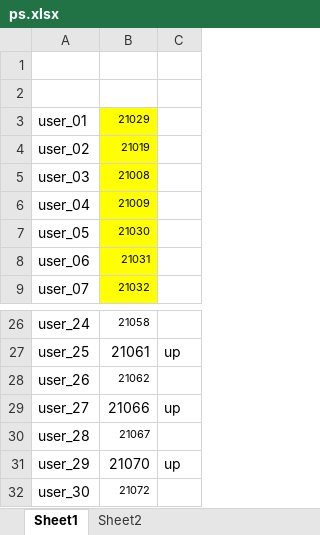
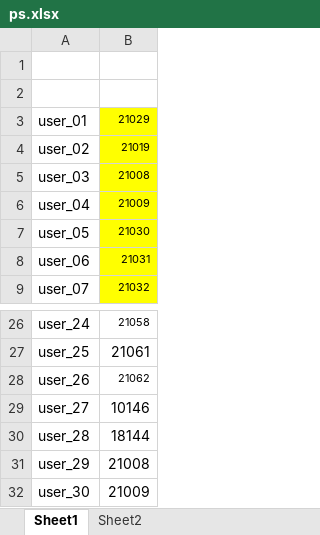
Before and after one commit to dlt-lee/dcb, an Excel workbook: ps.xlsx, sheet Sheet1, drawn as a sheet; only a part is shown, gaps mark what is left out; values as stored, in another font and other column widths than the file's, no borders; the diff names each change by its address in the sheet, - before the commit and + after, or states it on an @@ line.

```diff
--- a/ps.xlsx (sheet Sheet1)
+++ b/ps.xlsx (sheet Sheet1)
-column C, rows 27-31: up |  | up |  | up
-B29: 21066
+B29: 10146
-B30: 21067
+B30: 18144
@@ B30 text size: larger @@
-B31: 21070
+B31: 21008
-B32: 21072
+B32: 21009
@@ B32 text size: larger @@
```
Also changed, not shown: sheet Sheet2, 1 other file.
